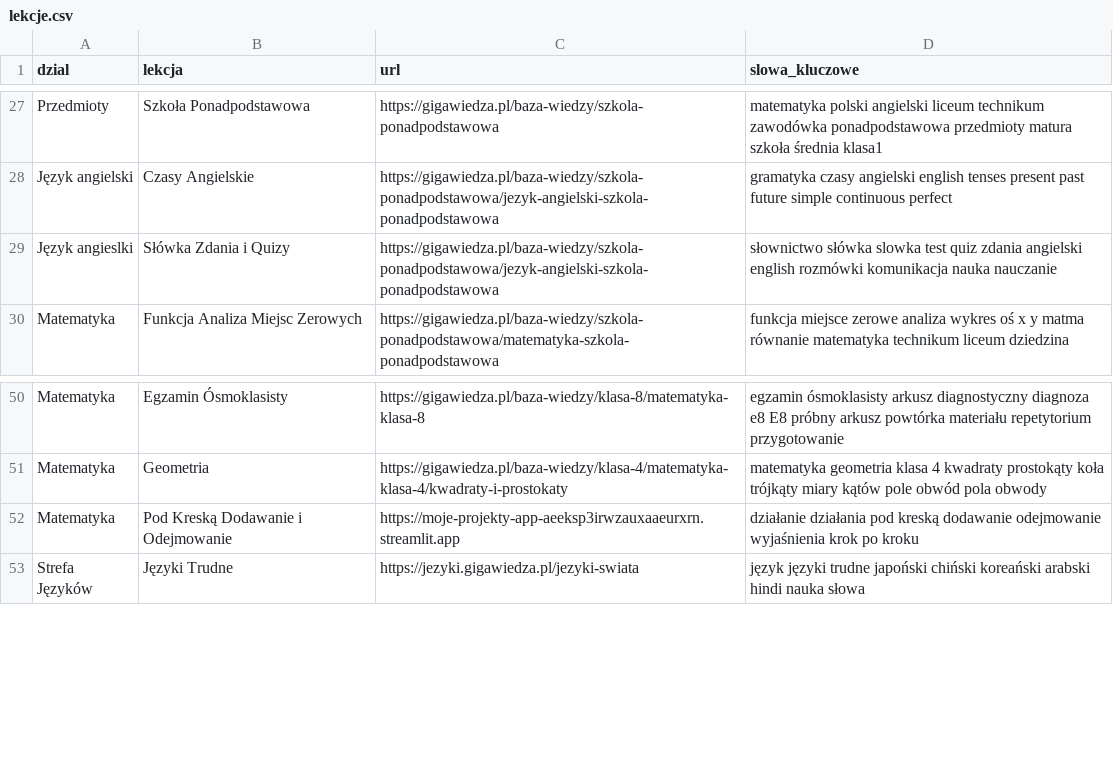
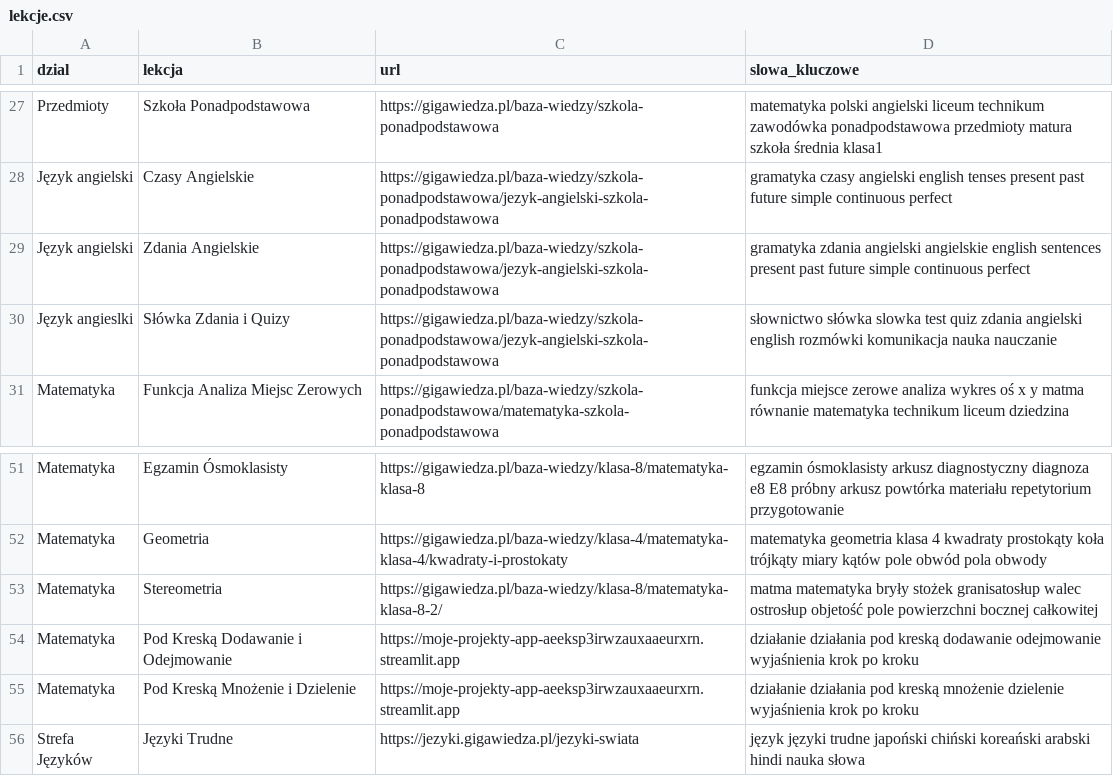
Before and after one commit to Radar1111/moje-projekty-streamlit, a CSV file: WirtualnyAsystent/lekcje.csv, drawn as a sheet; only a part is shown, gaps mark what is left out; the diff names each change by its address in the sheet, - before the commit and + after, or states it on an @@ line.

Commit message:
Update lekcje.csv

```diff
--- a/WirtualnyAsystent/lekcje.csv
+++ b/WirtualnyAsystent/lekcje.csv
+row 29: Język angielski | Zdania Angielskie | https://gigawiedza.pl/baza-wiedzy/szkola-ponadpodstawowa/jezyk-angielski-szkola-ponadpodstawowa | gramatyka zdania angielski angielskie english sentences present past future simple continuous perfect
+row 53: Matematyka | Stereometria | https://gigawiedza.pl/baza-wiedzy/klasa-8/matematyka-klasa-8-2/ | matma matematyka bryły stożek granisatosłup walec ostrosłup objetość pole powierzchni bocznej całkowitej
+row 55: Matematyka | Pod Kreską Mnożenie i Dzielenie | https://moje-projekty-app-aeeksp3irwzauxaaeurxrn.streamlit.app | działanie działania pod kreską mnożenie dzielenie wyjaśnienia krok po kroku
```
